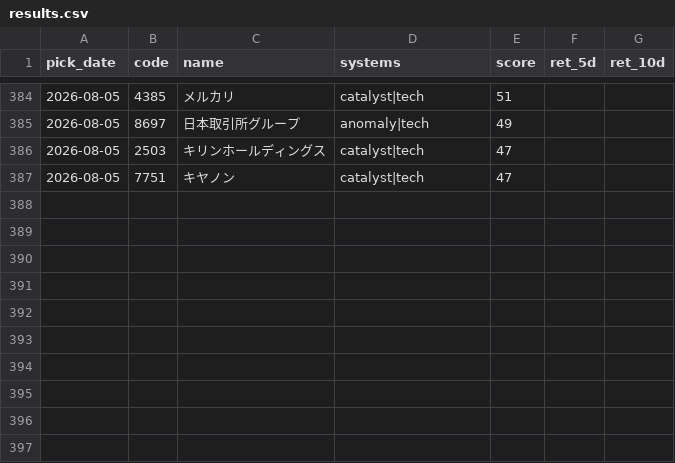
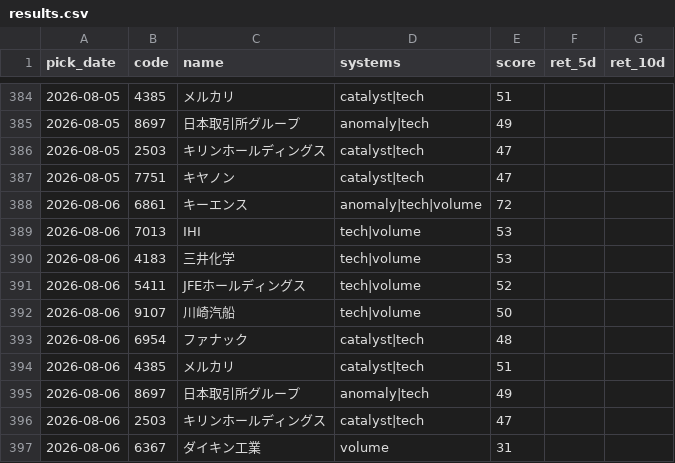
Before and after one commit to Resapan159/Kabu-app, a CSV file: history/results.csv, drawn as a sheet; only a part is shown, gaps mark what is left out; the diff names each change by its address in the sheet, - before the commit and + after, or states it on an @@ line.

```diff
--- a/history/results.csv
+++ b/history/results.csv
+row 388: 2026-08-06 | 6861 | キーエンス | anomaly|tech|volume | 72
+row 389: 2026-08-06 | 7013 | IHI | tech|volume | 53
+row 390: 2026-08-06 | 4183 | 三井化学 | tech|volume | 53
+row 391: 2026-08-06 | 5411 | JFEホールディングス | tech|volume | 52
+row 392: 2026-08-06 | 9107 | 川崎汽船 | tech|volume | 50
+row 393: 2026-08-06 | 6954 | ファナック | catalyst|tech | 48
+row 394: 2026-08-06 | 4385 | メルカリ | catalyst|tech | 51
+row 395: 2026-08-06 | 8697 | 日本取引所グループ | anomaly|tech | 49
+row 396: 2026-08-06 | 2503 | キリンホールディングス | catalyst|tech | 47
+row 397: 2026-08-06 | 6367 | ダイキン工業 | volume | 31
```
Also changed, not shown: history/picks.csv, 2 other files.
